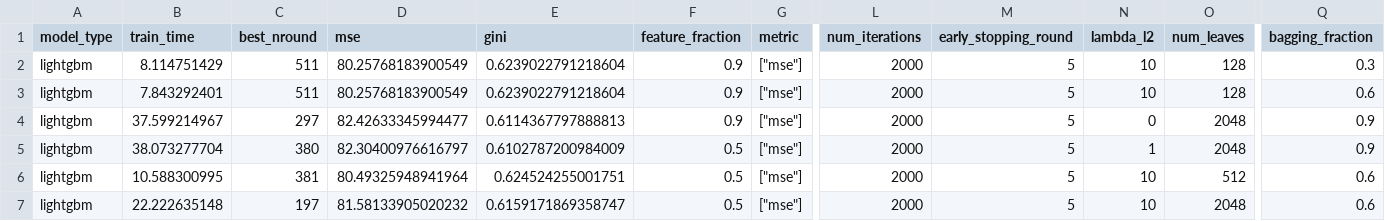
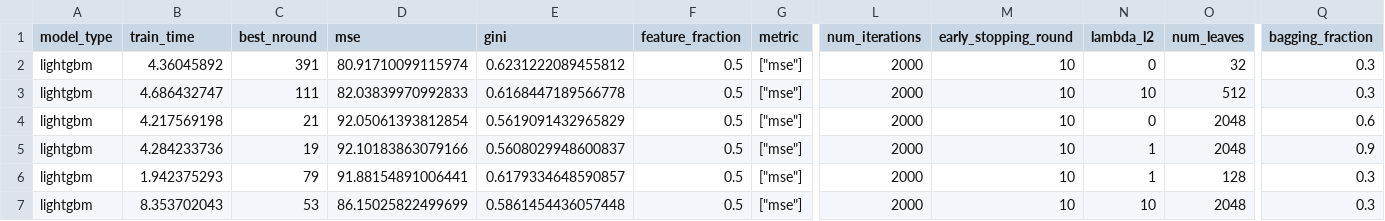
Before and after one commit to Evovest/MLBenchmarks.jl, a CSV file: results/year/raw/lightgbm.csv, drawn as a sheet; only a part is shown, gaps mark what is left out; removed rows and columns are numbered as before the commit, all else as after; rows hold the shown columns only; the diff covers the shown part only; the diff names each change by its address in the sheet, - before the commit and + after, or states it on an @@ line.

```diff
--- a/results/year/raw/lightgbm.csv
+++ b/results/year/raw/lightgbm.csv
+row 2: lightgbm | 4.36045892 | 391 | 80.91710099115974 | 0.6231222089455812 | 0.5 | ["mse"] | 2000 | 10 | 0 | 32 | 0.3
-B3 (train_time): 8.114751429
+B3 (train_time): 4.686432747
-C3 (best_nround): 511
+C3 (best_nround): 111
-D3 (mse): 80.25768183900549
+D3 (mse): 82.03839970992833
-E3 (gini): 0.6239022791218604
+E3 (gini): 0.6168447189566778
-F3 (feature_fraction): 0.9
+F3 (feature_fraction): 0.5
-M3 (early_stopping_round): 5
+M3 (early_stopping_round): 10
-O3 (num_leaves): 128
+O3 (num_leaves): 512
-row 3: lightgbm | 7.843292401 | 511 | 80.25768183900549 | 0.6239022791218604 | 0.9 | ["mse"] | 2000 | 5 | 10 | 128 | 0.6
-B4 (train_time): 37.599214967
+B4 (train_time): 4.217569198
-C4 (best_nround): 297
+C4 (best_nround): 21
-D4 (mse): 82.42633345994477
+D4 (mse): 92.05061393812854
-E4 (gini): 0.6114367797888813
+E4 (gini): 0.5619091432965829
-F4 (feature_fraction): 0.9
+F4 (feature_fraction): 0.5
-M4:M7 (early_stopping_round): 5
+M4:M7 (early_stopping_round): 10
-Q4 (bagging_fraction): 0.9
+Q4 (bagging_fraction): 0.6
-B5 (train_time): 38.073277704
+B5 (train_time): 4.284233736
-C5 (best_nround): 380
+C5 (best_nround): 19
-D5 (mse): 82.30400976616797
+D5 (mse): 92.10183863079166
-E5 (gini): 0.6102787200984009
+E5 (gini): 0.5608029948600837
-B6 (train_time): 10.588300995
+B6 (train_time): 1.942375293
-C6 (best_nround): 381
+C6 (best_nround): 79
-D6 (mse): 80.49325948941964
+D6 (mse): 91.88154891006441
-E6 (gini): 0.624524255001751
+E6 (gini): 0.6179334648590857
-N6 (lambda_l2): 10
+N6 (lambda_l2): 1
-O6 (num_leaves): 512
+O6 (num_leaves): 128
-Q6:Q7 (bagging_fraction): 0.6
+Q6:Q7 (bagging_fraction): 0.3
-B7 (train_time): 22.222635148
+B7 (train_time): 8.353702043
-C7 (best_nround): 197
+C7 (best_nround): 53
-D7 (mse): 81.58133905020232
+D7 (mse): 86.15025822499699
-E7 (gini): 0.6159171869358747
+E7 (gini): 0.5861454436057448
```
Also changed, not shown: 2 added rows, 2 removed rows and 54 edited cells elsewhere in this file, results/yahoo/raw/evotrees.csv, results/year/raw/catboost.csv, 8 other files.
